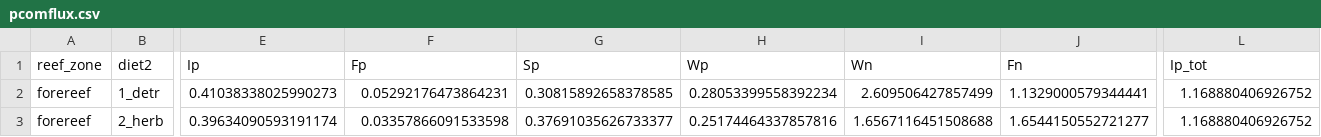
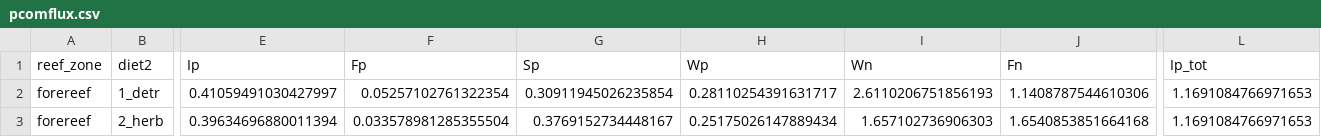
Before and after one commit to nschiett/FishFecesCNP, a CSV file: output/data/pcomflux.csv, drawn as a sheet; only a part is shown, gaps mark what is left out; the diff covers the shown part only; the diff names each change by its address in the sheet, - before the commit and + after, or states it on an @@ line.

```diff
--- a/output/data/pcomflux.csv
+++ b/output/data/pcomflux.csv
-E2 (Ip): 0.41038338025990273
+E2 (Ip): 0.41059491030427997
-F2 (Fp): 0.05292176473864231
+F2 (Fp): 0.05257102761322354
-G2 (Sp): 0.30815892658378585
+G2 (Sp): 0.30911945026235854
-H2 (Wp): 0.28053399558392234
+H2 (Wp): 0.28110254391631717
-I2 (Wn): 2.609506427857499
+I2 (Wn): 2.6110206751856193
-J2 (Fn): 1.1329000579344441
+J2 (Fn): 1.1408787544610306
-L2:L3 (Ip_tot): 1.168880406926752
+L2:L3 (Ip_tot): 1.1691084766971653
-E3 (Ip): 0.39634090593191174
+E3 (Ip): 0.39634696880011394
-F3 (Fp): 0.03357866091533598
+F3 (Fp): 0.033578981285355504
-G3 (Sp): 0.37691035626733377
+G3 (Sp): 0.3769152734448167
-H3 (Wp): 0.25174464337857816
+H3 (Wp): 0.25175026147889434
-I3 (Wn): 1.6567116451508688
+I3 (Wn): 1.657102736906303
-J3 (Fn): 1.6544150552721277
+J3 (Fn): 1.6540853851664168
```
Also changed, not shown: 68 edited cells elsewhere in this file, data/coprophagy_robertson1982.csv, output/data/Table_results4.csv, 21 other files.
